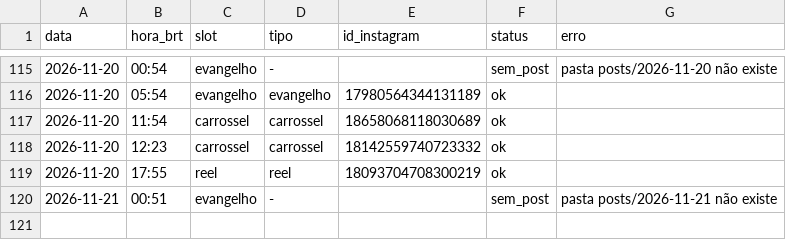
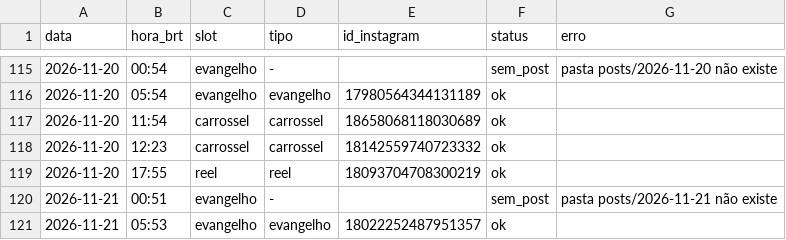
Before and after one commit to pedro-nascimento-line/acta-dei, a CSV file: log/publicacoes.csv, drawn as a sheet; only a part is shown, gaps mark what is left out.

```diff
--- a/log/publicacoes.csv
+++ b/log/publicacoes.csv
@@ -120 +120,2 @@ data,hora_brt,slot,tipo,id_instagram,status,erro
 2026-11-21,00:51,evangelho,-,,sem_post,pasta posts/2026-11-21 não existe
+2026-11-21,05:53,evangelho,evangelho,18022252487951357,ok,
```
Also changed, not shown: 1 other file.
